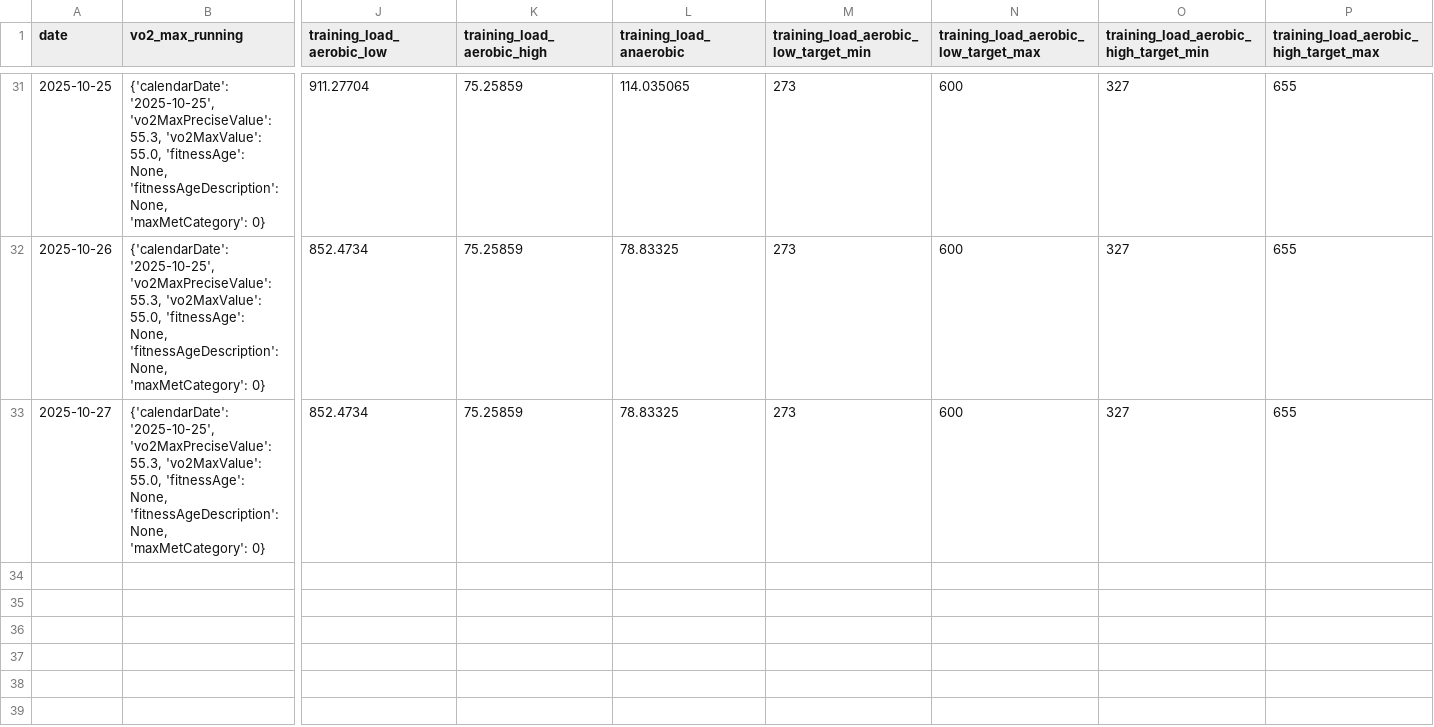
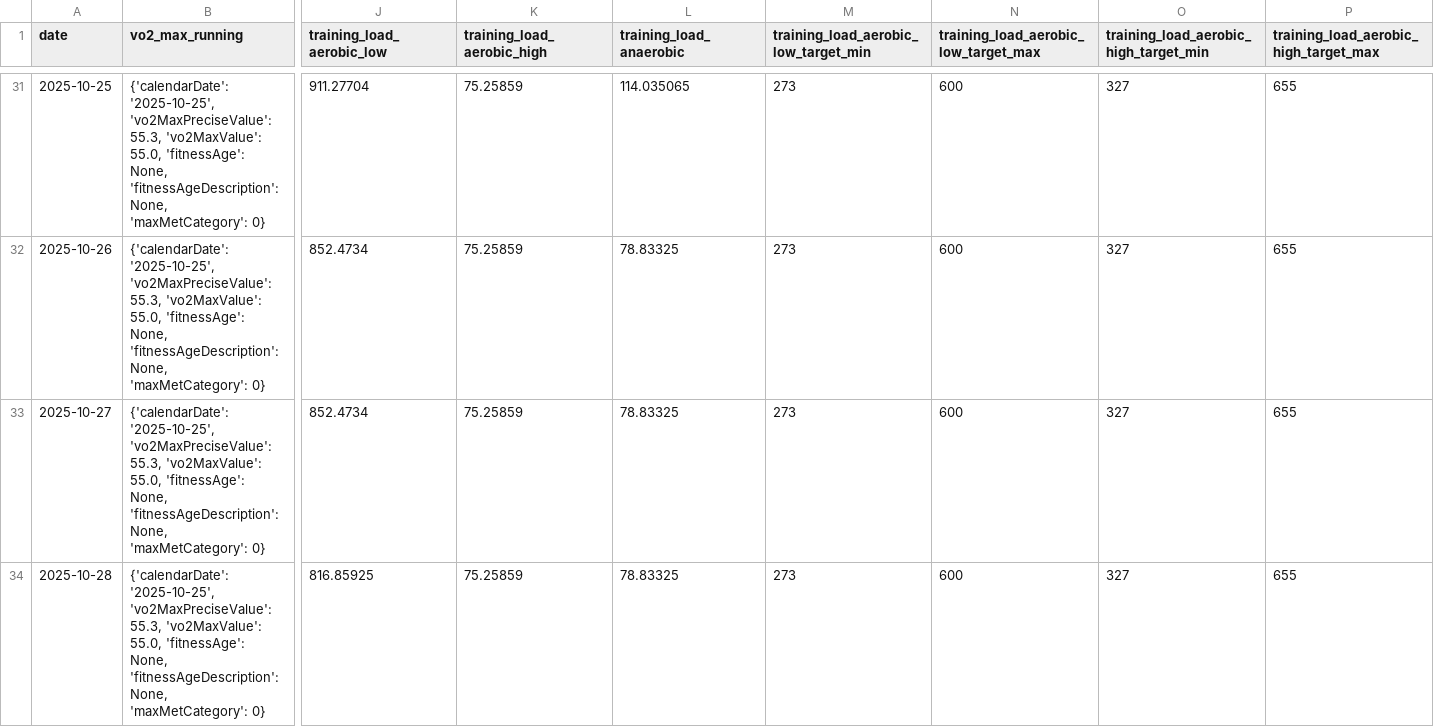
Before and after one commit to sergio-perilla/el_profe, a CSV file: data/physiological/vo2_training_status.csv, drawn as a sheet; only a part is shown, gaps mark what is left out; rows hold the shown columns only; the diff names each change by its address in the sheet, - before the commit and + after, or states it on an @@ line.

```diff
--- a/data/physiological/vo2_training_status.csv
+++ b/data/physiological/vo2_training_status.csv
+row 34: 2025-10-28 | {'calendarDate': '2025-10-25', 'vo2MaxPreciseValue': 55.3, 'vo2MaxValue': 55.0, 'fitnessAge': None, 'fitnessAgeDescription': None, 'maxMetCategory': 0} | 816.85925 | 75.25859 | 78.83325 | 273 | 600 | 327 | 655
```
Also changed, not shown: data/activities/running_activities.csv, data/health/daily_metrics.csv, 2 other files.
